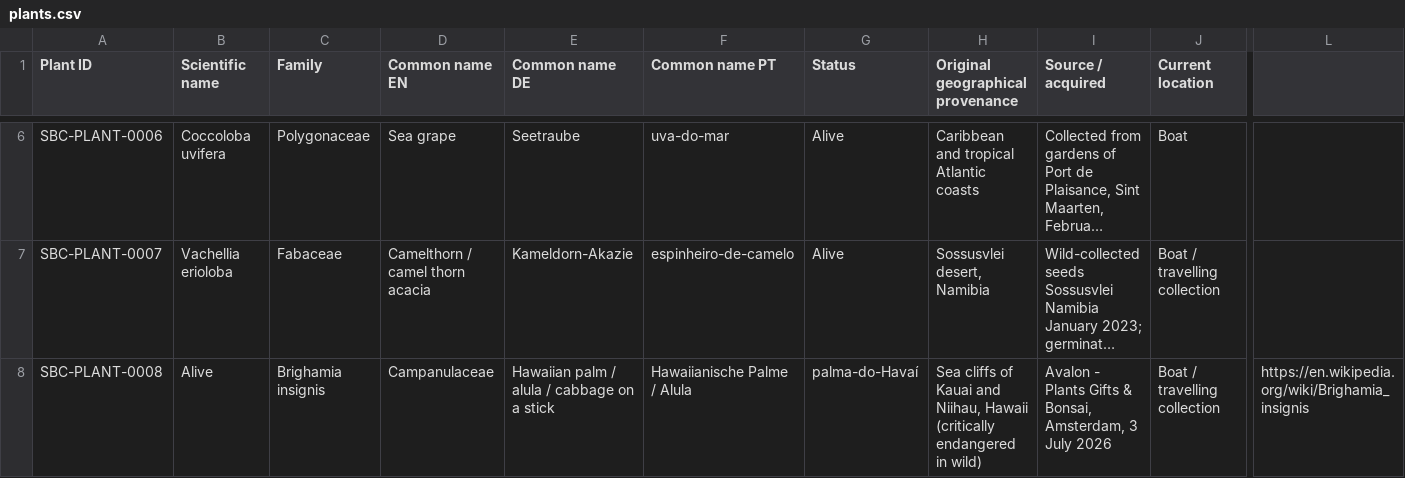
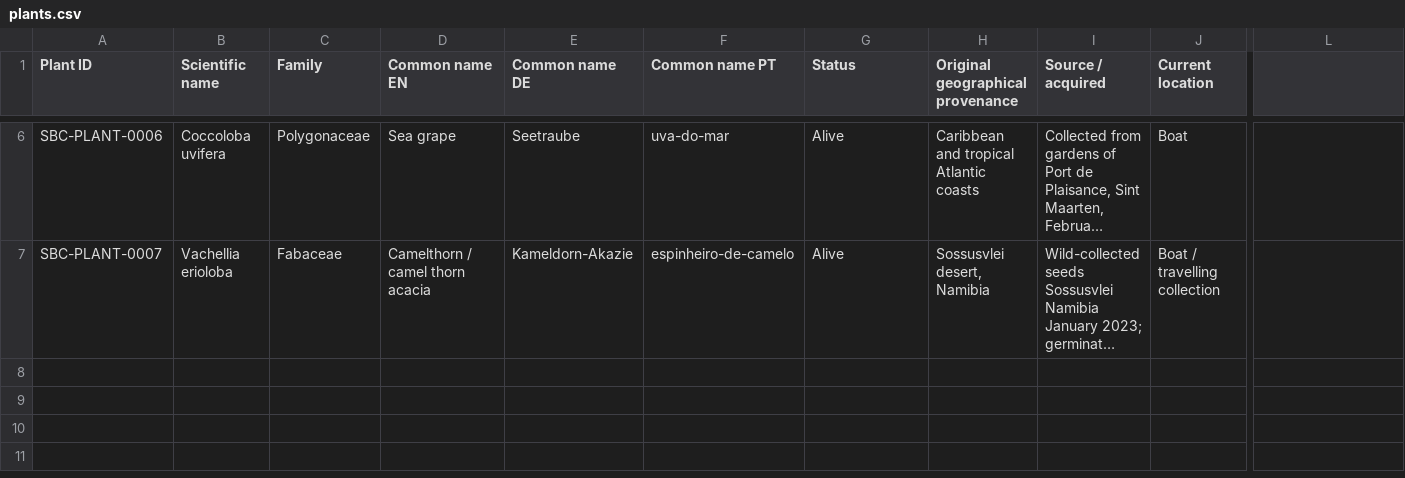
Before and after one commit to Driftwoodye/Driftwood-Garden, a CSV file: plants.csv, drawn as a sheet; only a part is shown, gaps mark what is left out; long unchanged cells end in …; rows hold the shown columns only; the diff names each change by its address in the sheet, - before the commit and + after, or states it on an @@ line.

```diff
--- a/plants.csv
+++ b/plants.csv
-row 8: SBC-PLANT-0008 | Alive | Brighamia insignis | Campanulaceae | Hawaiian palm / alula / cabbage on a stick | Hawaiianische Palme / Alula | palma-do-Havaí | Sea cliffs of Kauai and Niihau, Hawaii (critically endangered in wild) | Avalon - Plants Gifts & Bonsai, Amsterdam, 3 July 2026 | Boat / travelling collection | https://en.wikipedia.org/wiki/Brighamia_insignis
```
